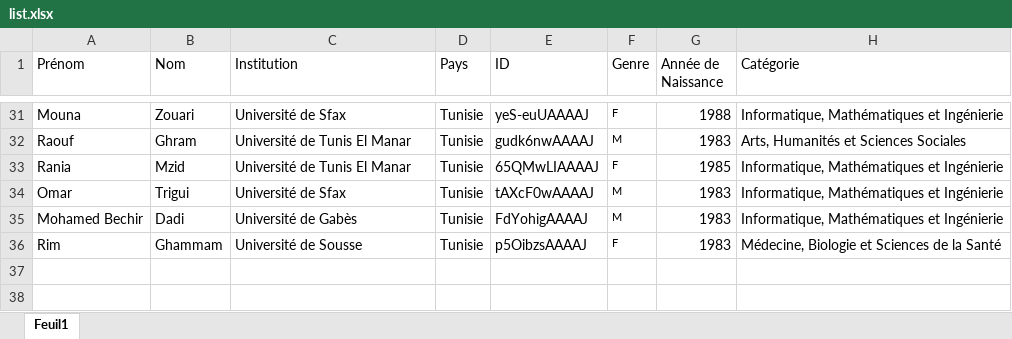
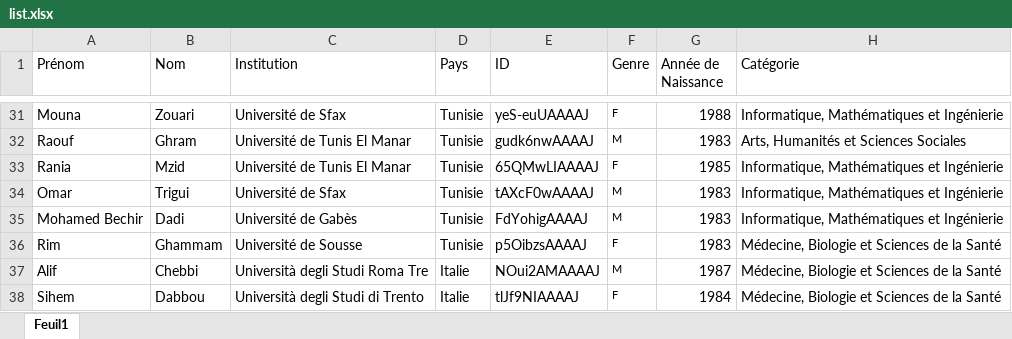
Before and after one commit to csisc/YoungSci, an Excel workbook: list.xlsx, sheet Feuil1, drawn as a sheet; only a part is shown, gaps mark what is left out; values as stored, in another font and other column widths than the file's, no borders; the diff names each change by its address in the sheet, - before the commit and + after, or states it on an @@ line.

```diff
--- a/list.xlsx (sheet Feuil1)
+++ b/list.xlsx (sheet Feuil1)
+row 37: Alif | Chebbi | Università degli Studi Roma Tre | Italie | NOui2AMAAAAJ | M | 1987 | Médecine, Biologie et Sciences de la Santé
+row 38: Sihem | Dabbou | Università degli Studi di Trento | Italie | tlJf9NIAAAAJ | F | 1984 | Médecine, Biologie et Sciences de la Santé
```
Also changed, not shown: ranking_Sep-2023.xlsx.
